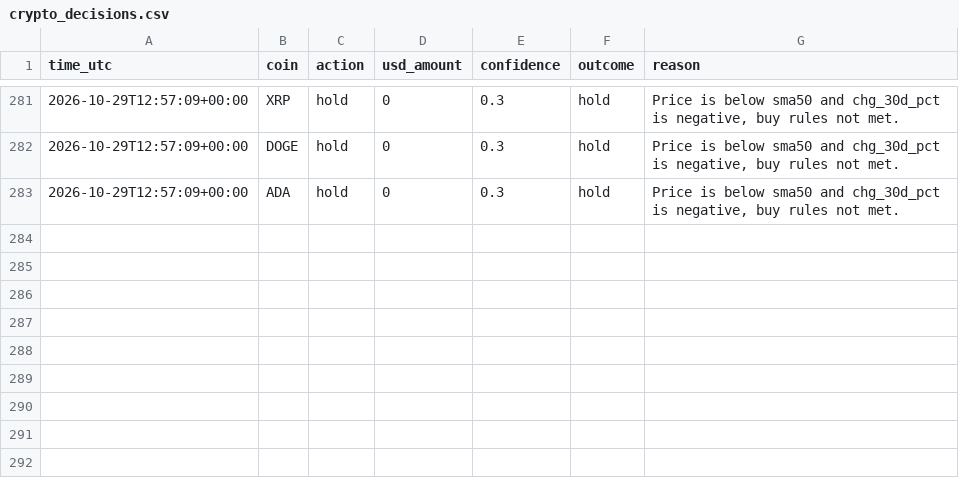
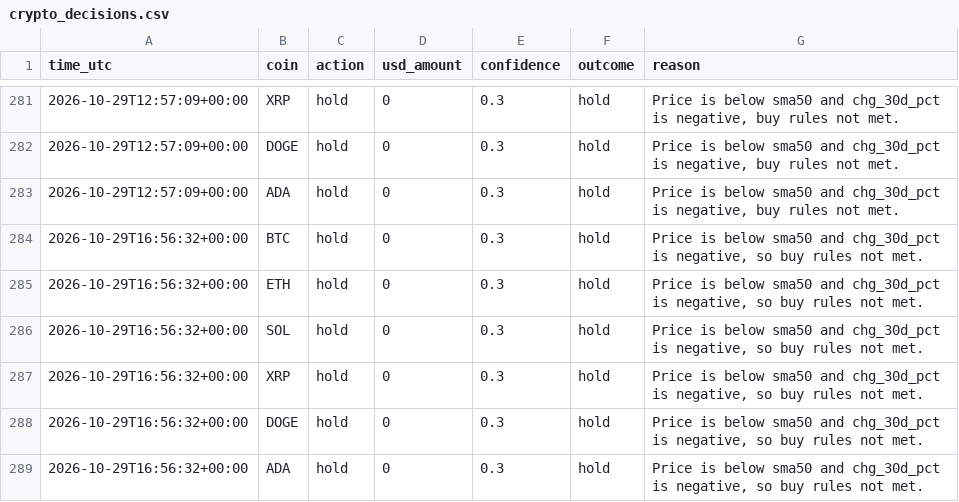
Before and after one commit to byw4dm22yg-a11y/-bot-dashboard, a CSV file: data/crypto_decisions.csv, drawn as a sheet; only a part is shown, gaps mark what is left out; the diff names each change by its address in the sheet, - before the commit and + after, or states it on an @@ line.

Commit message:
update data/crypto_decisions.csv

```diff
--- a/data/crypto_decisions.csv
+++ b/data/crypto_decisions.csv
+row 284: 2026-10-29T16:56:32+00:00 | BTC | hold | 0 | 0.3 | hold | Price is below sma50 and chg_30d_pct is negative, so buy rules not met.
+row 285: 2026-10-29T16:56:32+00:00 | ETH | hold | 0 | 0.3 | hold | Price is below sma50 and chg_30d_pct is negative, so buy rules not met.
+row 286: 2026-10-29T16:56:32+00:00 | SOL | hold | 0 | 0.3 | hold | Price is below sma50 and chg_30d_pct is negative, so buy rules not met.
+row 287: 2026-10-29T16:56:32+00:00 | XRP | hold | 0 | 0.3 | hold | Price is below sma50 and chg_30d_pct is negative, so buy rules not met.
+row 288: 2026-10-29T16:56:32+00:00 | DOGE | hold | 0 | 0.3 | hold | Price is below sma50 and chg_30d_pct is negative, so buy rules not met.
+row 289: 2026-10-29T16:56:32+00:00 | ADA | hold | 0 | 0.3 | hold | Price is below sma50 and chg_30d_pct is negative, so buy rules not met.
```
